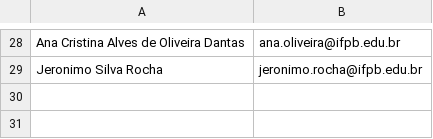
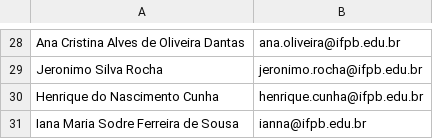
Before and after one commit to josuejr3/projeto_bot_discord, a CSV file: professores.csv, drawn as a sheet; only a part is shown, gaps mark what is left out.

Commit message:
bot_disc_v10

```diff
--- a/professores.csv
+++ b/professores.csv
@@ -29 +29,3 @@ Ana Cristina Alves de Oliveira Dantas,ana.oliveira@ifpb.edu.br
 Jeronimo Silva Rocha,jeronimo.rocha@ifpb.edu.br
+Henrique do Nascimento Cunha,henrique.cunha@ifpb.edu.br
+Iana Maria Sodre Ferreira de Sousa,ianna@ifpb.edu.br
```
